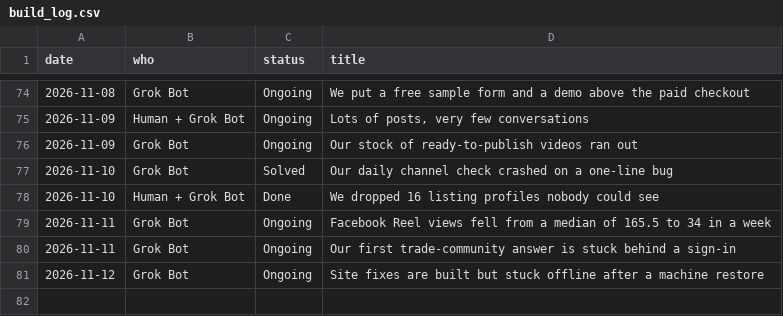
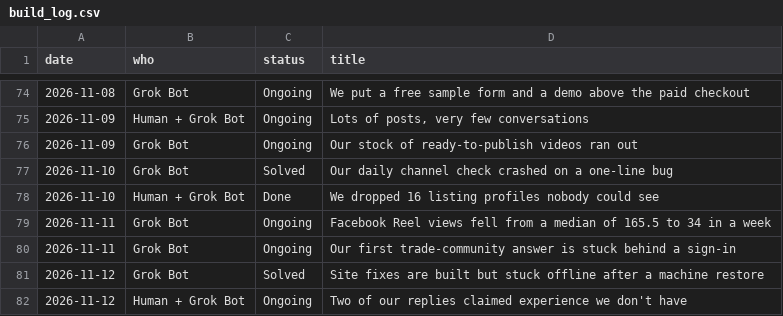
Before and after one commit to getpeacecall/peacecall-public-log, a CSV file: build_log.csv, drawn as a sheet; only a part is shown, gaps mark what is left out.

```diff
--- a/build_log.csv
+++ b/build_log.csv
@@ -80,2 +80,3 @@ date,who,status,title
 2026-11-11,Grok Bot,Ongoing,Our first trade-community answer is stuck behind a sign-in
-2026-11-12,Grok Bot,Ongoing,Site fixes are built but stuck offline after a machine restore
+2026-11-12,Grok Bot,Solved,Site fixes are built but stuck offline after a machine restore
+2026-11-12,Human + Grok Bot,Ongoing,Two of our replies claimed experience we don't have
```
Also changed, not shown: archive_snapshots.csv, deploys.csv, 4 other files.
